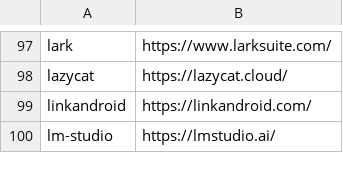
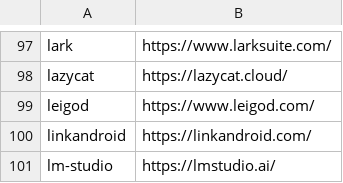
Before and after one commit to tinhkyaw/tinhkyaw, a CSV file: lists/casks_c.csv, drawn as a sheet; only a part is shown, gaps mark what is left out; the diff names each change by its address in the sheet, - before the commit and + after, or states it on an @@ line.

```diff
--- a/lists/casks_c.csv
+++ b/lists/casks_c.csv
+row 99: leigod | https://www.leigod.com/
```
Also changed, not shown: lists/casks.csv, lists/casks_i.csv, 6 other files.
